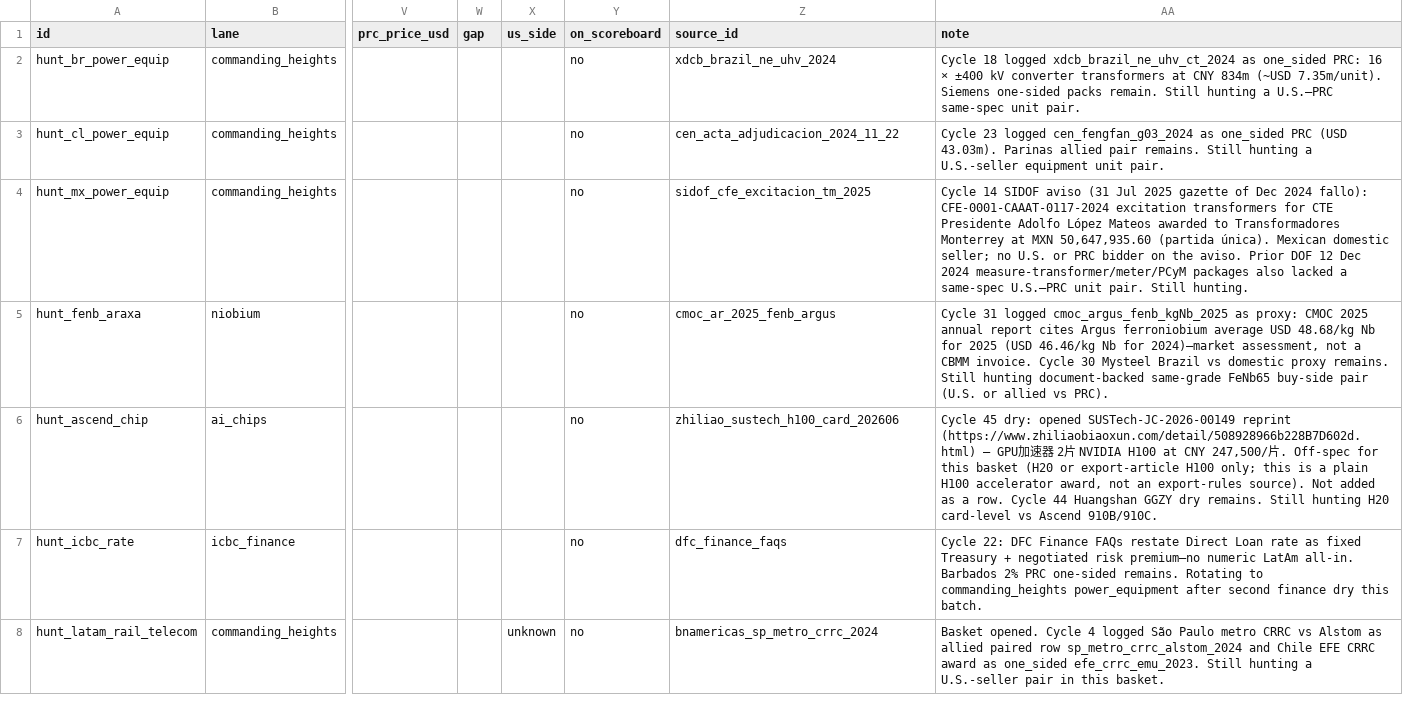
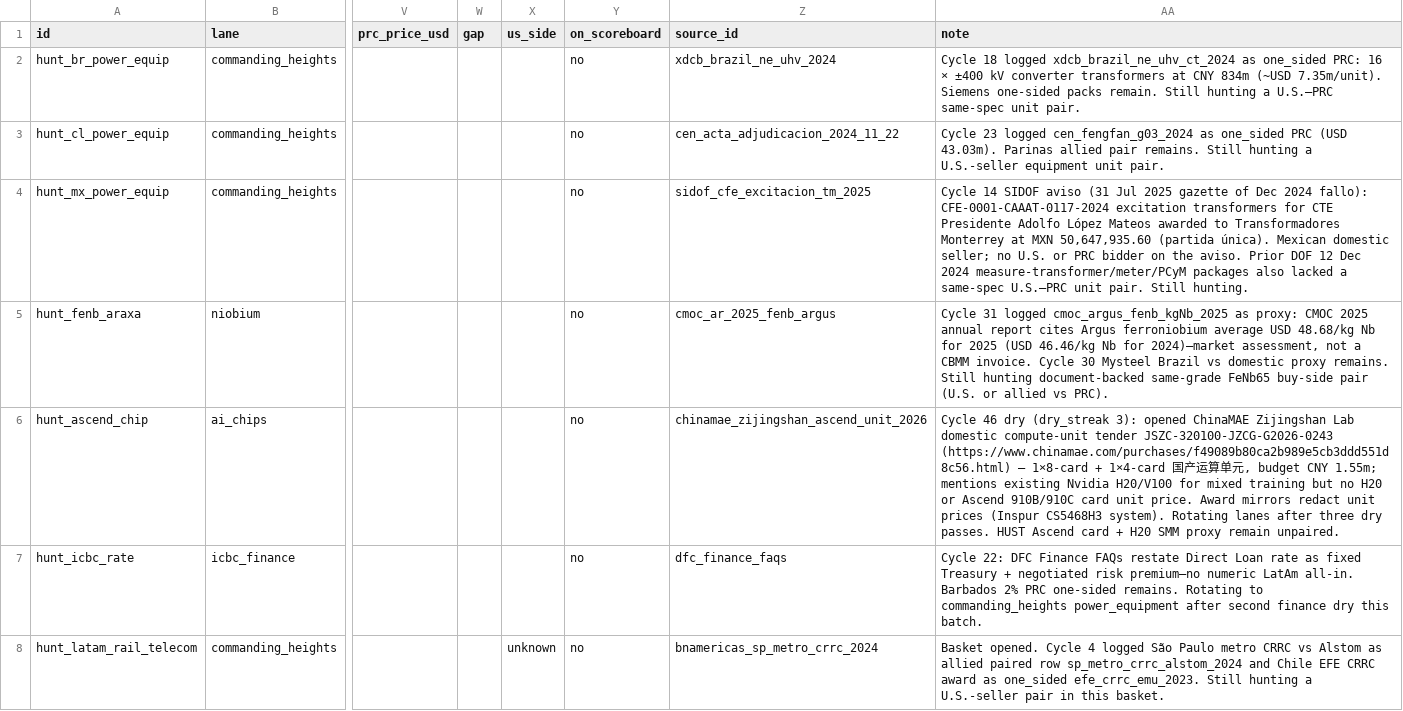
Before and after one commit to blpetrihos-hub/buy-side-net, a CSV file: data/codebook/observations.csv, drawn as a sheet; only a part is shown, gaps mark what is left out; the diff names each change by its address in the sheet, - before the commit and + after, or states it on an @@ line.

```diff
--- a/data/codebook/observations.csv
+++ b/data/codebook/observations.csv
-Z6 (source_id): zhiliao_sustech_h100_card_202606
+Z6 (source_id): chinamae_zijingshan_ascend_unit_2026
-AA6 (note): Cycle 45 dry: opened SUSTech-JC-2026-00149 reprint (https://www.zhiliaobiaoxun.com/detail/508928966b228B7D602d.html) — GPU加速器 2片 NVIDIA H100 at CNY 247,500/片. Off-spec for this basket (H20 or export-article H100 only; this is a plain H100 accelerator award, not an export-rules source). Not added as a row. Cycle 44 Huangshan GGZY dry remains. Still hunting H20 card-level vs Ascend 910B/910C.
+AA6 (note): Cycle 46 dry (dry_streak 3): opened ChinaMAE Zijingshan Lab domestic compute-unit tender JSZC-320100-JZCG-G2026-0243 (https://www.chinamae.com/purchases/f49089b80ca2b989e5cb3ddd551d8c56.html) — 1×8-card + 1×4-card 国产运算单元, budget CNY 1.55m; mentions existing Nvidia H20/V100 for mixed training but no H20 or Ascend 910B/910C card unit price. Award mirrors redact unit prices (Inspur CS5468H3 system). Rotating lanes after three dry passes. HUST Ascend card + H20 SMM proxy remain unpaired.
```
Also changed, not shown: 6 other files.
